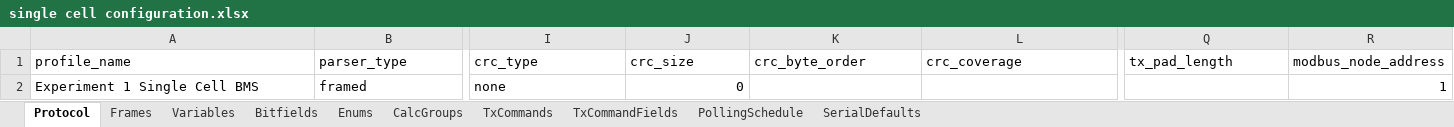
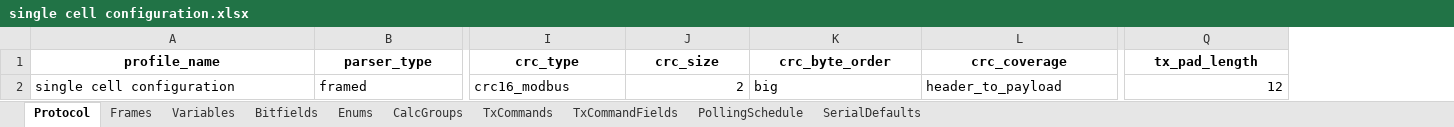
Before and after one commit to P-Shreyas543/Bytehound, an Excel workbook: single cell configuration.xlsx, sheet Protocol, drawn as a sheet; only a part is shown, gaps mark what is left out; values as stored, in another font and other column widths than the file's, no borders; the diff covers the shown part only; the diff names each change by its address in the sheet, - before the commit and + after, or states it on an @@ line.

Commit message:
feat: implement comprehensive GUI framework with protocol decoding, configuration management, and session handling support

```diff
--- a/single cell configuration.xlsx (sheet Protocol)
+++ b/single cell configuration.xlsx (sheet Protocol)
-column R (modbus_node_address), row 2: 1
@@ A1:Q1 bold: off → on, alignment: left → center @@
-A2 (profile_name): Experiment 1 Single Cell BMS
+A2 (profile_name): single cell configuration
-I2 (crc_type): none
+I2 (crc_type): crc16_modbus
-J2 (crc_size): 0
+J2 (crc_size): 2
-K2 (crc_byte_order): (empty)
+K2 (crc_byte_order): big
-L2 (crc_coverage): (empty)
+L2 (crc_coverage): header_to_payload
-Q2 (tx_pad_length): (empty)
+Q2 (tx_pad_length): 12
```
Also changed, not shown: cell formats elsewhere in this sheet, sheet TxCommandFields, sheet Variables, sheet Frames, sheet Bitfields, sheet TxCommands, 46 other files.
